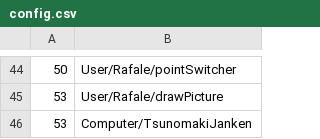
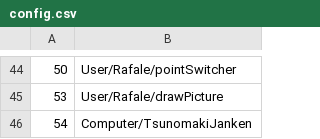
Before and after one commit to Rafale28/ComputerCraft, a CSV file: config.csv, drawn as a sheet; only a part is shown, gaps mark what is left out.

Commit message:
janken

```diff
--- a/config.csv
+++ b/config.csv
@@ -45,2 +45,2 @@
 53, User/Rafale/drawPicture
-53, Computer/TsunomakiJanken
+54, Computer/TsunomakiJanken
```
